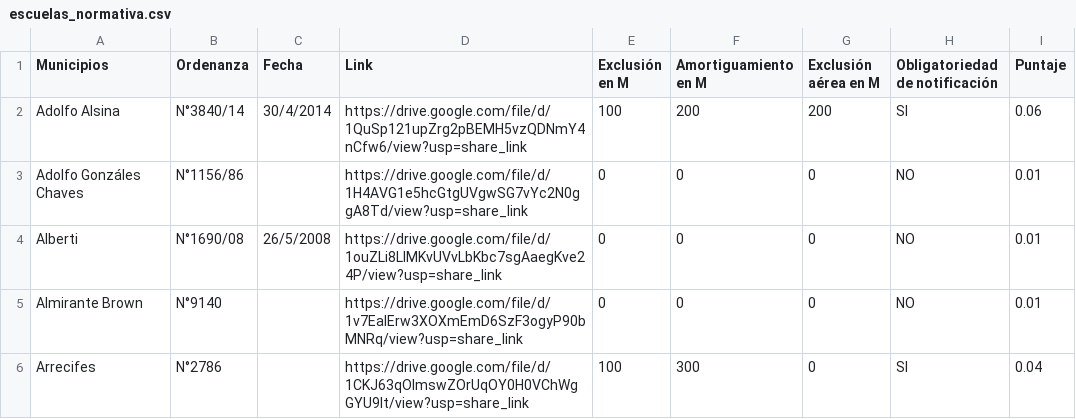
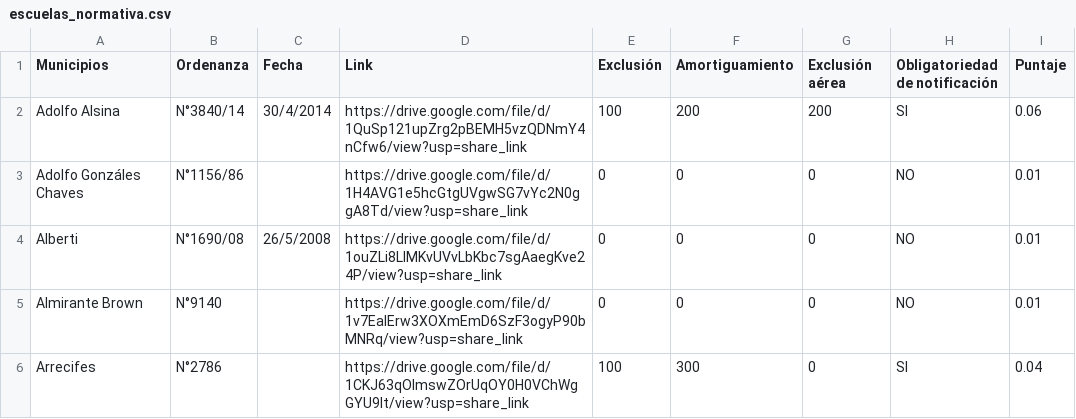
Before and after one commit to reflejar/pis-dash, a CSV file: pages/ranking_ambiental/data/escuelas_normativa.csv, drawn as a sheet; only a part is shown.

```diff
--- a/pages/ranking_ambiental/data/escuelas_normativa.csv
+++ b/pages/ranking_ambiental/data/escuelas_normativa.csv
@@ -1,2 +1,2 @@
-Municipios;Ordenanza;Fecha;Link;Exclusión en M;Amortiguamiento en M;Exclusión aérea en M;Obligatoriedad de notificación;Puntaje
+Municipios;Ordenanza;Fecha;Link;Exclusión;Amortiguamiento;Exclusión aérea;Obligatoriedad de notificación;Puntaje
 Adolfo Alsina;N°3840/14;30/4/2014;https://drive.google.com/file/d/1QuSp121upZrg2pBEMH5vzQDNmY4nCfw6/view?usp=share_link;100;200;200;SI;0.06
```
Also changed, not shown: 6 other files.
